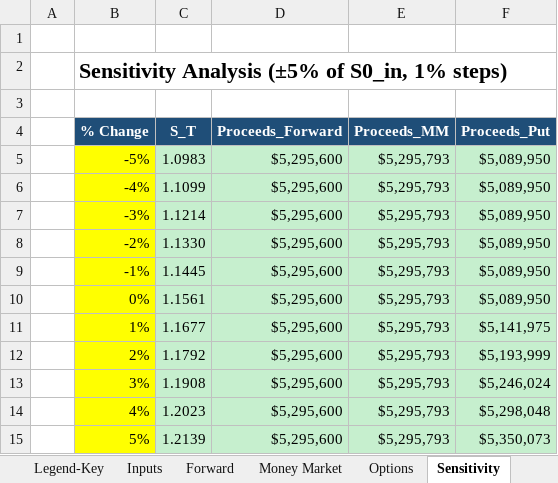
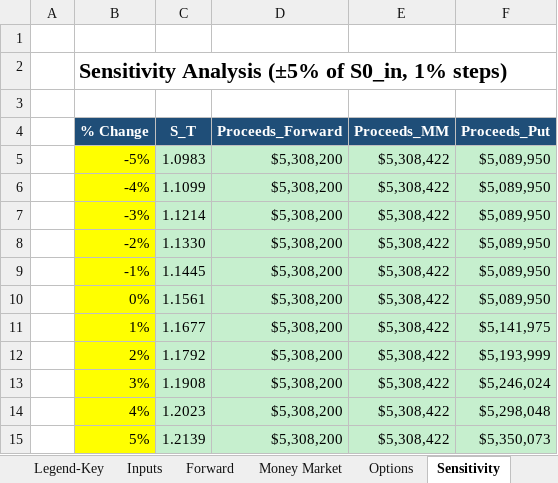
Before and after one commit to Ckaetsu/Chase-Kaetsu, an Excel workbook: models/builds/2026-08-08-Kaetsu-eur-receivable-model.xlsx, sheet Sensitivity, drawn as a sheet; values as stored, in another font and other column widths than the file's, no borders; charts and pictures not drawn; the diff names each change by its address in the sheet, - before the commit and + after, or states it on an @@ line.

Commit message:
Correct R_FC to tenor-matched rate per Treasury review

```diff
--- a/models/builds/2026-08-08-Kaetsu-eur-receivable-model.xlsx (sheet Sensitivity)
+++ b/models/builds/2026-08-08-Kaetsu-eur-receivable-model.xlsx (sheet Sensitivity)
-D5:D15 (Proceeds_Forward): $5,295,600
+D5:D15 (Proceeds_Forward): $5,308,200
-E5:E15 (Proceeds_MM): $5,295,793
+E5:E15 (Proceeds_MM): $5,308,422
```
Also changed, not shown: sheet Money Market, sheet Inputs, sheet Forward, charts or pictures.
